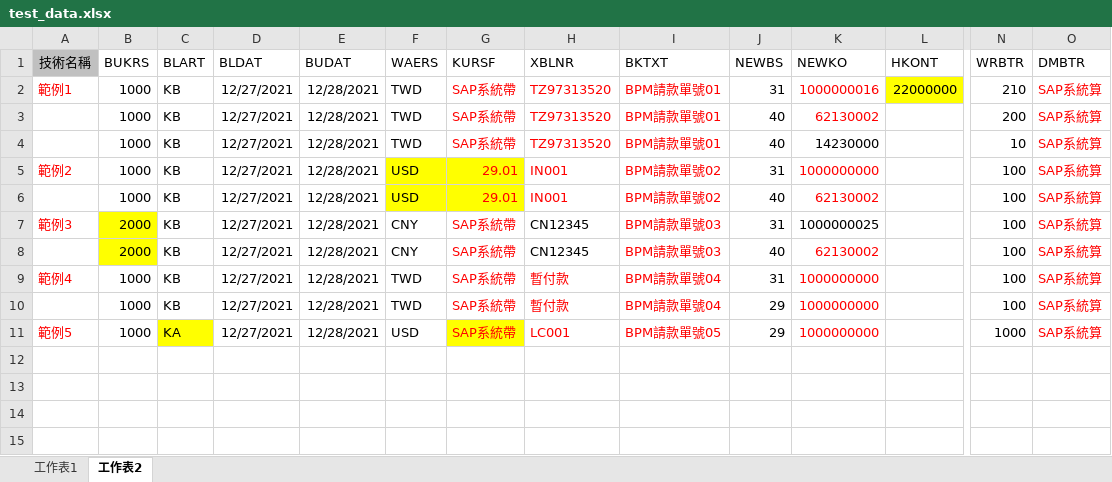
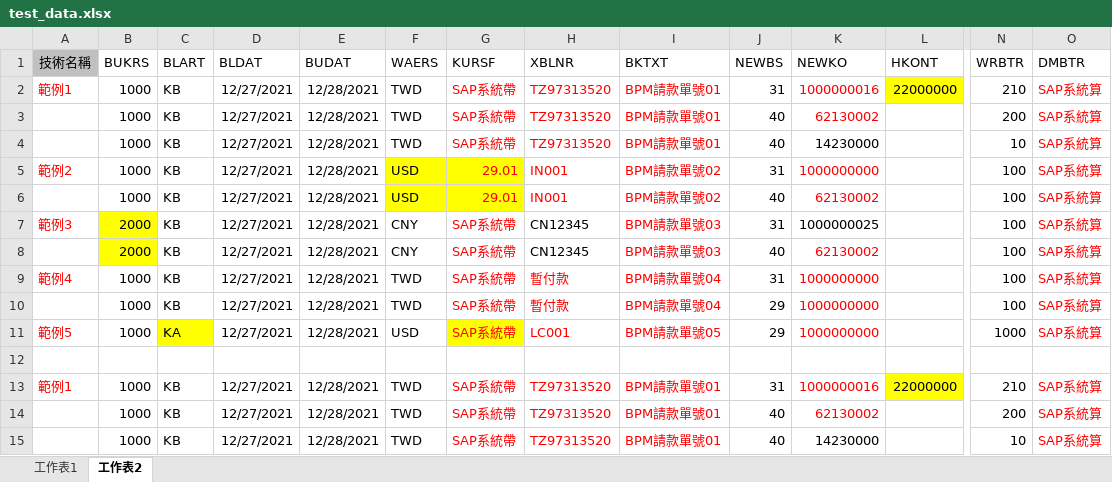
Before and after one commit to changjim13s/Sumei_FI004, an Excel workbook: test_data.xlsx, sheet 工作表2, drawn as a sheet; only a part is shown, gaps mark what is left out; values as stored, in another font and other column widths than the file's, no borders; rows hold the shown columns only; the diff names each change by its address in the sheet, - before the commit and + after, or states it on an @@ line.

```diff
--- a/test_data.xlsx (sheet 工作表2)
+++ b/test_data.xlsx (sheet 工作表2)
+row 12: (empty)
+row 13: 範例1 | 1000 | KB | 12/27/2021 | 12/28/2021 | TWD | SAP系統帶 | TZ97313520 | BPM請款單號01 | 31 | 1000000016 | 22000000 | 210 | SAP系統算
+row 14:  | 1000 | KB | 12/27/2021 | 12/28/2021 | TWD | SAP系統帶 | TZ97313520 | BPM請款單號01 | 40 | 62130002 |  | 200 | SAP系統算
+row 15:  | 1000 | KB | 12/27/2021 | 12/28/2021 | TWD | SAP系統帶 | TZ97313520 | BPM請款單號01 | 40 | 14230000 |  | 10 | SAP系統算
```
Also changed, not shown: 12 other files.
